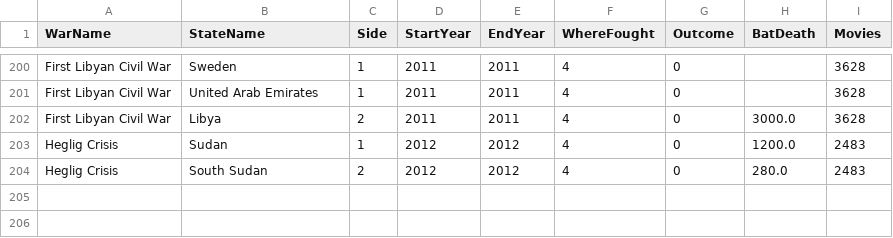
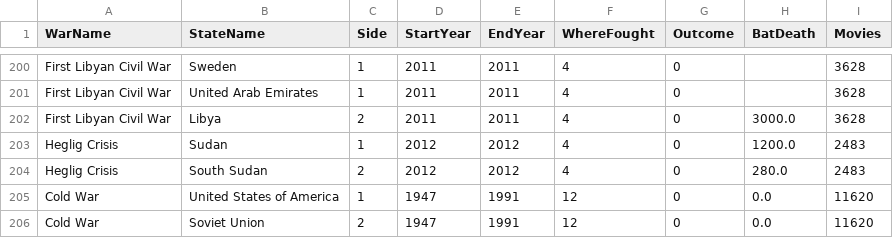
Before and after one commit to epfl-ada/ada-2024-project-americandentalassociation, a CSV file: data/wars_filtered_clean.csv, drawn as a sheet; only a part is shown, gaps mark what is left out; the diff names each change by its address in the sheet, - before the commit and + after, or states it on an @@ line.

```diff
--- a/data/wars_filtered_clean.csv
+++ b/data/wars_filtered_clean.csv
+row 205: Cold War | United States of America | 1 | 1947 | 1991 | 12 | 0 | 0.0 | 11620
+row 206: Cold War | Soviet Union | 2 | 1947 | 1991 | 12 | 0 | 0.0 | 11620
```
Also changed, not shown: 1 other file.
